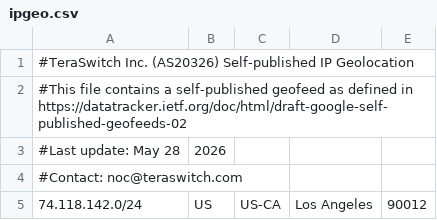
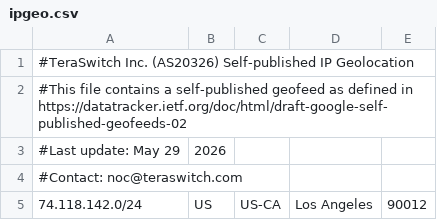
Before and after one commit to TeraSwitch/as20326.com, a CSV file: ipgeo.csv, drawn as a sheet; only a part is shown.

Commit message:
Update IP geolocation data

```diff
--- a/ipgeo.csv
+++ b/ipgeo.csv
@@ -2,3 +2,3 @@
 #This file contains a self-published geofeed as defined in https://datatracker.ietf.org/doc/html/draft-google-self-published-geofeeds-02
-#Last update: May 28, 2026
+#Last update: May 29, 2026
 #Contact: noc@teraswitch.com
```
Also changed, not shown: 1 other file.
